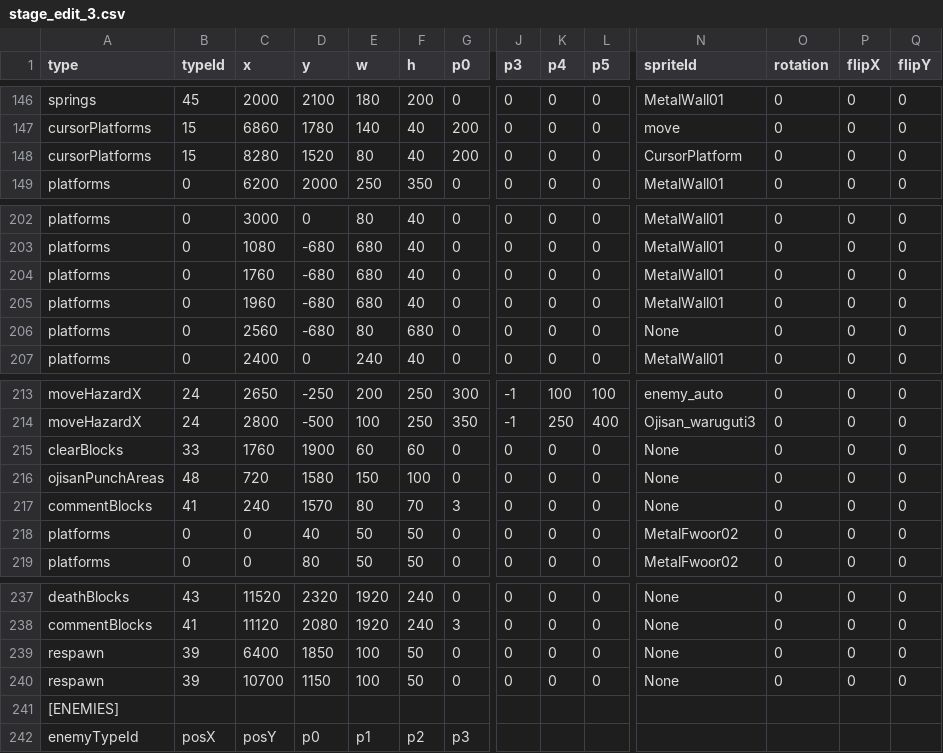
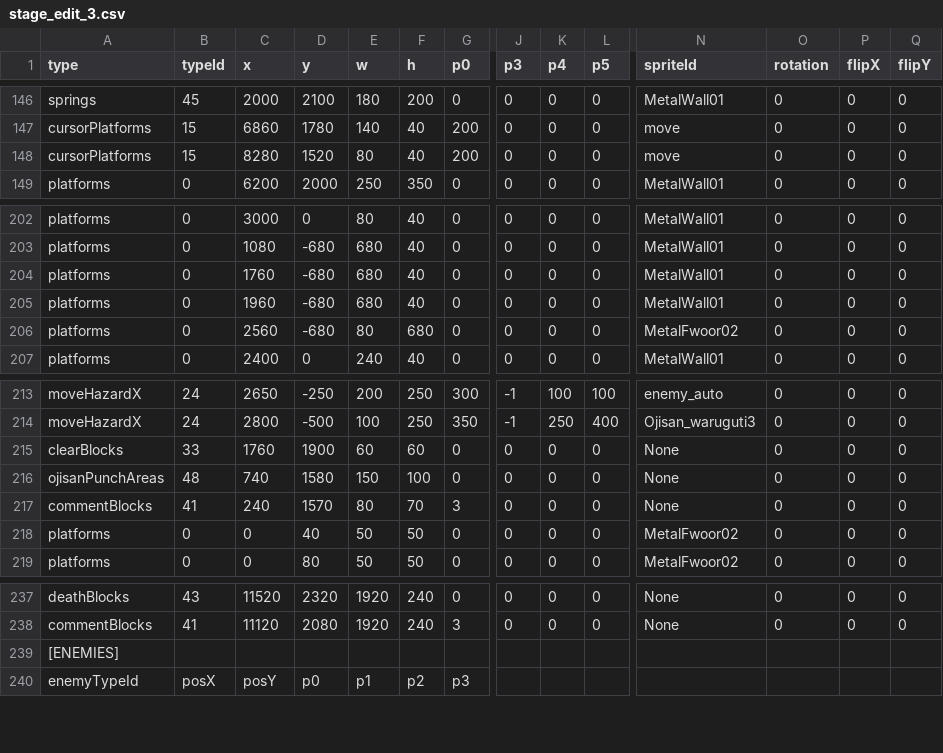
Before and after one commit to tahayuu/2Dgame_1_new, a CSV file: 2Dgame_1/data/stages/stage_edit_3.csv, drawn as a sheet; only a part is shown, gaps mark what is left out; rows hold the shown columns only; the diff names each change by its address in the sheet, - before the commit and + after, or states it on an @@ line.

```diff
--- a/2Dgame_1/data/stages/stage_edit_3.csv
+++ b/2Dgame_1/data/stages/stage_edit_3.csv
-N148 (spriteId): CursorPlatform
+N148 (spriteId): move
-N206 (spriteId): None
+N206 (spriteId): MetalFwoor02
-C216 (x): 720
+C216 (x): 740
-row 239: respawn | 39 | 6400 | 1850 | 100 | 50 | 0 | 0 | 0 | 0 | None | 0 | 0 | 0
-row 240: respawn | 39 | 10700 | 1150 | 100 | 50 | 0 | 0 | 0 | 0 | None | 0 | 0 | 0
```
Also changed, not shown: 2Dgame_1/data/stages/stage_edit_2.csv, 2Dgame_1/data/stages/stage_edit_4.csv, 35 other files.
